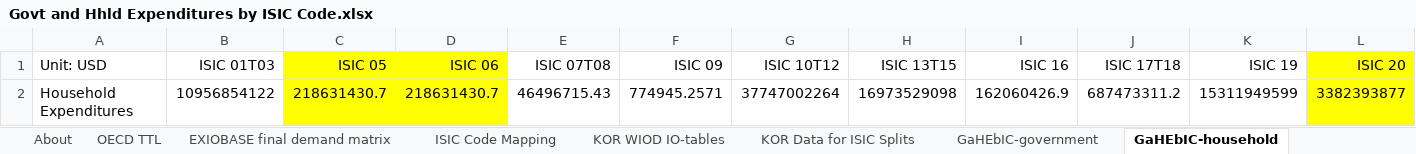
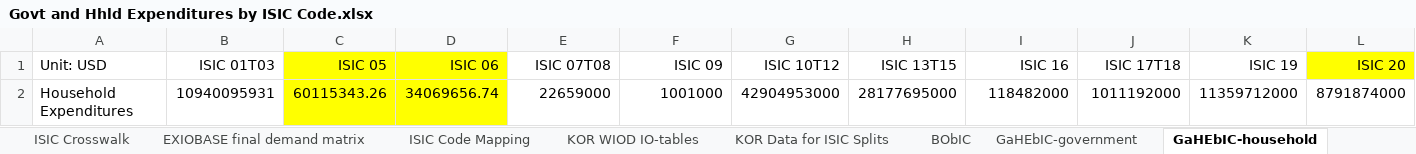
Before and after one commit to Energy-Innovation/eps-southkorea, an Excel workbook: InputData/io-model/GaHEbIC/Govt and Hhld Expenditures by ISIC Code.xlsx, sheet GaHEbIC-household, drawn as a sheet; only a part is shown; values as stored, in another font and other column widths than the file's, no borders; removed rows and columns are numbered as before the commit, all else as after; rows hold the shown columns only; the diff names each change by its address in the sheet, - before the commit and + after, or states it on an @@ line.

```diff
--- a/InputData/io-model/GaHEbIC/Govt and Hhld Expenditures by ISIC Code.xlsx (sheet GaHEbIC-household)
+++ b/InputData/io-model/GaHEbIC/Govt and Hhld Expenditures by ISIC Code.xlsx (sheet GaHEbIC-household)
+sheet tab: ISIC Crosswalk
+sheet tab: BObIC
-row 2: Household Expenditures | 10956854122 | 218631430.7 | 218631430.7 | 46496715.43 | 774945.2571 | 37747002264 | 16973529098 | 162060426.9 | 687473311.2 | 15311949599 | 3382393877
+row 2: Household Expenditures | 10940095931 | 60115343.26 | 34069656.74 | 22659000 | 1001000 | 42904953000 | 28177695000 | 118482000 | 1011192000 | 11359712000 | 8791874000
```
Also changed, not shown: sheet GaHEbIC-government, sheet About, other sheet tabs, InputData/io-model/BObIC/BAU Output by ISIC Code.xlsx, 12 other files.
